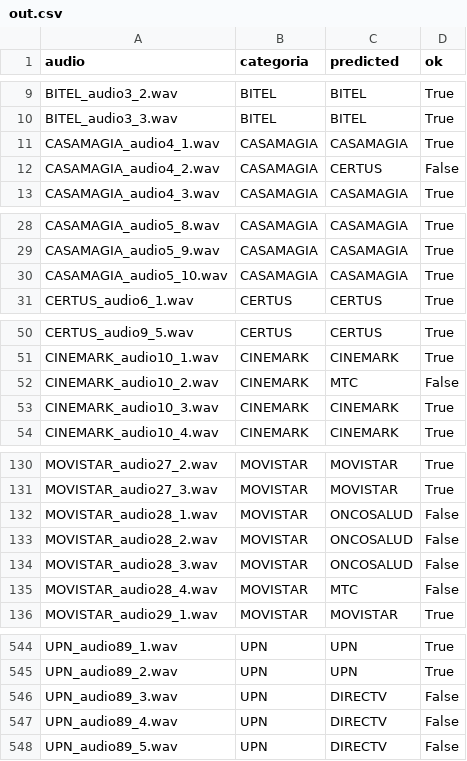
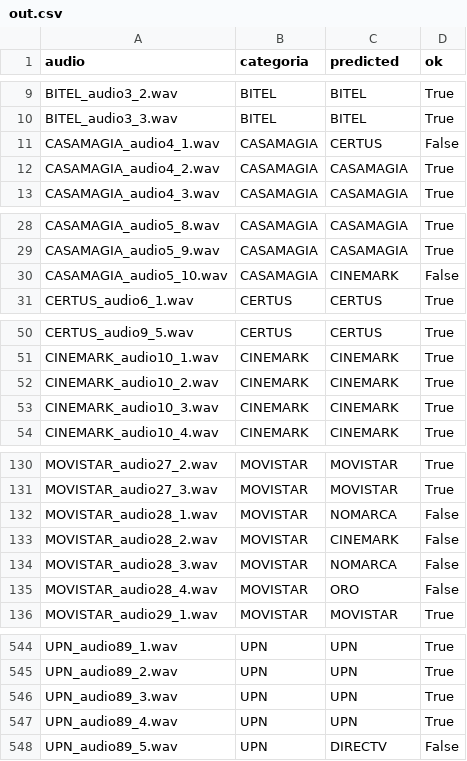
Before and after one commit to hymsly/RadioAnalyzer, a CSV file: audios/out.csv, drawn as a sheet; only a part is shown, gaps mark what is left out; the diff covers the shown part only.

```diff
--- a/audios/out.csv
+++ b/audios/out.csv
@@ -10,4 +10,4 @@ BITEL_audio3_2.wav,BITEL,BITEL,True
 BITEL_audio3_3.wav,BITEL,BITEL,True
-CASAMAGIA_audio4_1.wav,CASAMAGIA,CASAMAGIA,True
-CASAMAGIA_audio4_2.wav,CASAMAGIA,CERTUS,False
+CASAMAGIA_audio4_1.wav,CASAMAGIA,CERTUS,False
+CASAMAGIA_audio4_2.wav,CASAMAGIA,CASAMAGIA,True
 CASAMAGIA_audio4_3.wav,CASAMAGIA,CASAMAGIA,True
@@ -29,3 +29,3 @@ CASAMAGIA_audio5_8.wav,CASAMAGIA,CASAMAGIA,True
 CASAMAGIA_audio5_9.wav,CASAMAGIA,CASAMAGIA,True
-CASAMAGIA_audio5_10.wav,CASAMAGIA,CASAMAGIA,True
+CASAMAGIA_audio5_10.wav,CASAMAGIA,CINEMARK,False
 CERTUS_audio6_1.wav,CERTUS,CERTUS,True
@@ -51,3 +51,3 @@ CERTUS_audio9_5.wav,CERTUS,CERTUS,True
 CINEMARK_audio10_1.wav,CINEMARK,CINEMARK,True
-CINEMARK_audio10_2.wav,CINEMARK,MTC,False
+CINEMARK_audio10_2.wav,CINEMARK,CINEMARK,True
 CINEMARK_audio10_3.wav,CINEMARK,CINEMARK,True
@@ -131,6 +131,6 @@ MOVISTAR_audio27_2.wav,MOVISTAR,MOVISTAR,True
 MOVISTAR_audio27_3.wav,MOVISTAR,MOVISTAR,True
-MOVISTAR_audio28_1.wav,MOVISTAR,ONCOSALUD,False
-MOVISTAR_audio28_2.wav,MOVISTAR,ONCOSALUD,False
-MOVISTAR_audio28_3.wav,MOVISTAR,ONCOSALUD,False
-MOVISTAR_audio28_4.wav,MOVISTAR,MTC,False
+MOVISTAR_audio28_1.wav,MOVISTAR,NOMARCA,False
+MOVISTAR_audio28_2.wav,MOVISTAR,CINEMARK,False
+MOVISTAR_audio28_3.wav,MOVISTAR,NOMARCA,False
+MOVISTAR_audio28_4.wav,MOVISTAR,ORO,False
 MOVISTAR_audio29_1.wav,MOVISTAR,MOVISTAR,True
@@ -545,4 +545,4 @@ UPN_audio89_1.wav,UPN,UPN,True
 UPN_audio89_2.wav,UPN,UPN,True
-UPN_audio89_3.wav,UPN,DIRECTV,False
-UPN_audio89_4.wav,UPN,DIRECTV,False
+UPN_audio89_3.wav,UPN,UPN,True
+UPN_audio89_4.wav,UPN,UPN,True
 UPN_audio89_5.wav,UPN,DIRECTV,False
```
Also changed, not shown: 44 edited cells elsewhere in this file, 6 other files.
